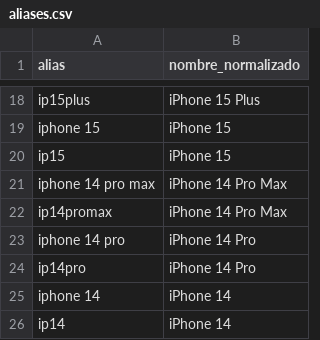
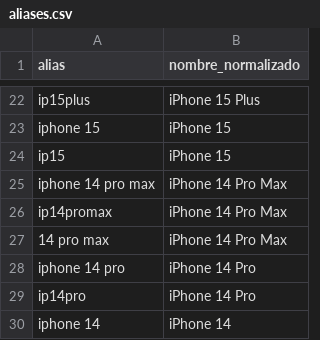
Before and after one commit to AlejandroGMota/Accesorios-compras, a CSV file: analytics/aliases.csv, drawn as a sheet; only a part is shown, gaps mark what is left out; the shorter side is filled out with more unchanged rows; the diff covers the shown part only.

```diff
--- a/analytics/aliases.csv
+++ b/analytics/aliases.csv
@@ -22,2 +26,3 @@ iphone 14 pro max,iPhone 14 Pro Max
 ip14promax,iPhone 14 Pro Max
+14 pro max,iPhone 14 Pro Max
 iphone 14 pro,iPhone 14 Pro
```
Also changed, not shown: 52 added rows elsewhere in this file.
